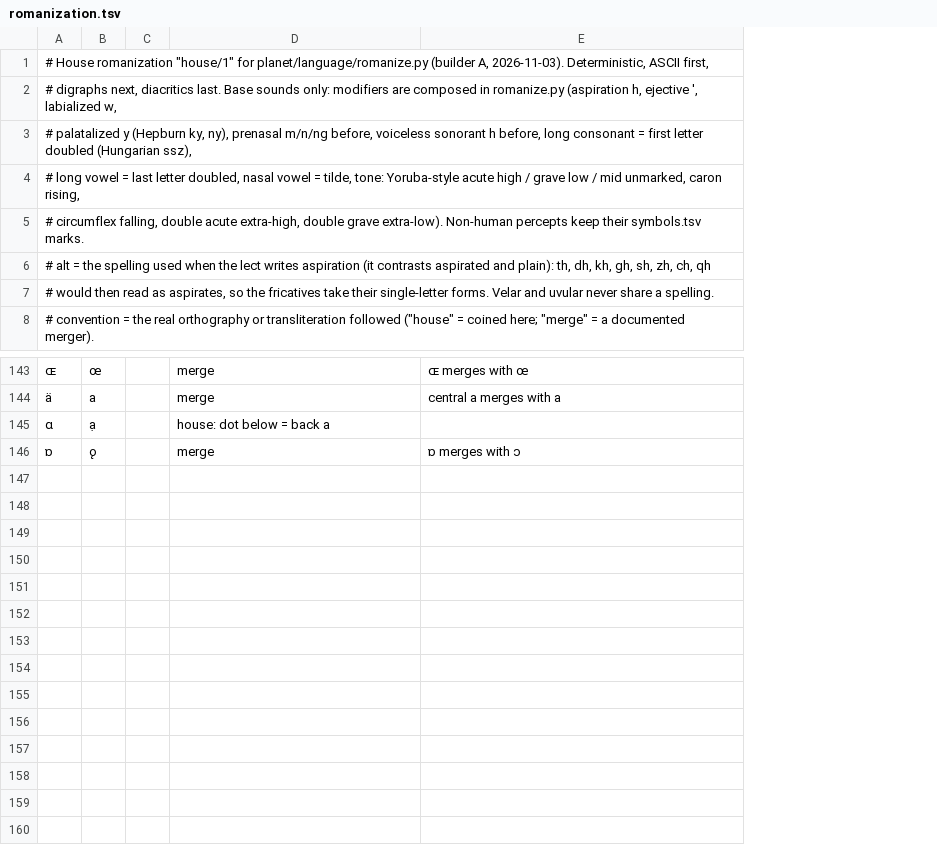
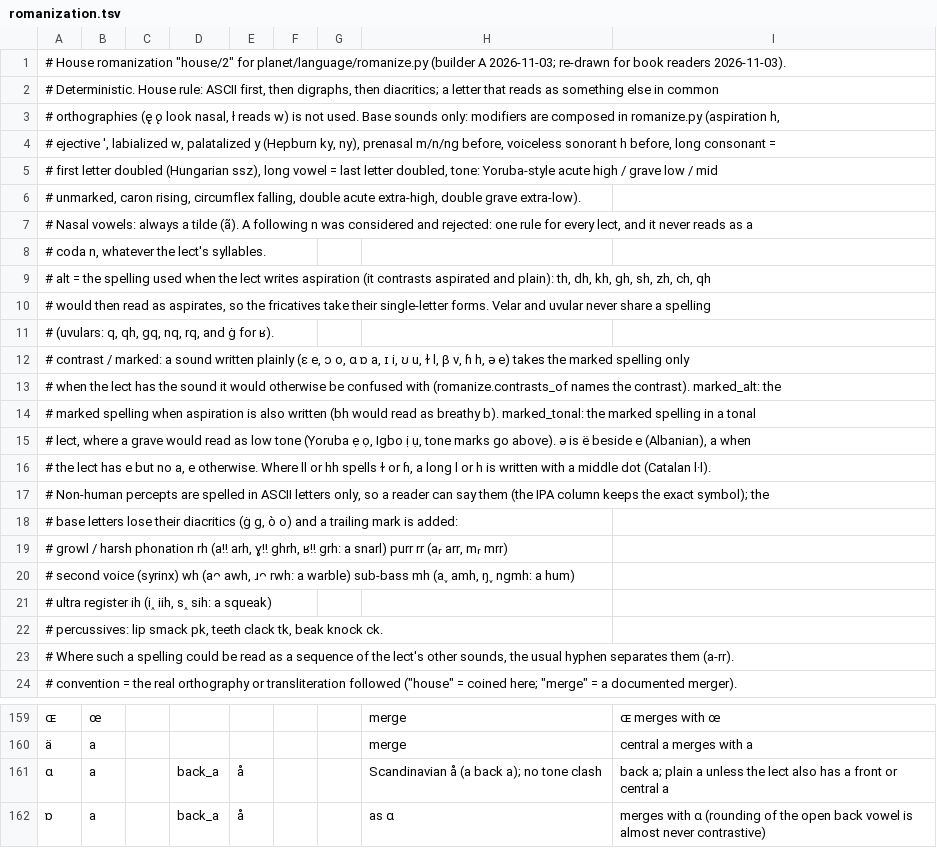
Before and after one commit to engma-linguistics/procedural-world-generation, a TSV file: planet/language/data/romanization.tsv, drawn as a sheet; only a part is shown, gaps mark what is left out; addresses are those after the commit; the diff covers the shown part only; the diff names each change by its address in the sheet, - before the commit and + after, or states it on an @@ line.

```diff
--- a/planet/language/data/romanization.tsv
+++ b/planet/language/data/romanization.tsv
+column D, rows 161-162: back_a | back_a
+column E, rows 161-162: å | å
+column F, empty
+column G, empty
-A1: …House romanization "house/1" for planet/language/romanize.py (builder A, 2026-11-03). Deterministic, ASCII first,
+A1: …House romanization "house/2" for planet/language/romanize.py (builder A 2026-11-03; re-drawn for book readers 2026-11-03).
-A2: # digraphs next, diacritics last. Base sounds only: modifiers are composed in romanize.py (aspiration h, ejective ', labialized w,
+A2: # Deterministic. House rule: ASCII first, then digraphs, then diacritics; a letter that reads as something else in common
-A3: # palatalized y (Hepburn ky, ny), prenasal m/n/ng before, voiceless sonorant h before, long consonant = first letter doubled (Hungarian ssz),
+A3: # orthographies (ę ǫ look nasal, ł reads w) is not used. Base sounds only: modifiers are composed in romanize.py (aspiration h,
-A4: # long vowel = last letter doubled, nasal vowel = tilde, tone: Yoruba-style acute high / grave low / mid unmarked, caron rising,
+A4: # ejective ', labialized w, palatalized y (Hepburn ky, ny), prenasal m/n/ng before, voiceless sonorant h before, long consonant =
-A5: # circumflex falling, double acute extra-high, double grave extra-low). Non-human percepts keep their symbols.tsv marks.
+A5: # first letter doubled (Hungarian ssz), long vowel = last letter doubled, tone: Yoruba-style acute high / grave low / mid
+row 6: # unmarked, caron rising, circumflex falling, double acute extra-high, double grave extra-low).
+row 7: # Nasal vowels: always a tilde (ã). A following n was considered and rejected: one rule for every lect, and it never reads as a
+row 8: # coda n, whatever the lect's syllables.
-A10: …share a spelling.
+A10: …share a spelling
+row 11: # (uvulars: q, qh, gq, nq, rq, and ġ for ʁ).
+row 12: # contrast / marked: a sound written plainly (ɛ e, ɔ o, ɑ ɒ a, ɪ i, ʊ u, ɫ l, β v, ɦ h, ə e) takes the marked spelling only
+row 13: # when the lect has the sound it would otherwise be confused with (romanize.contrasts_of names the contrast). marked_alt: the
+row 14: # marked spelling when aspiration is also written (bh would read as breathy b). marked_tonal: the marked spelling in a tonal
+row 15: # lect, where a grave would read as low tone (Yoruba ẹ ọ, Igbo ị ụ, tone marks go above). ə is ë beside e (Albanian), a when
+row 16: # the lect has e but no a, e otherwise. Where ll or hh spells ɫ or ɦ, a long l or h is written with a middle dot (Catalan l·l).
+row 17: # Non-human percepts are spelled in ASCII letters only, so a reader can say them (the IPA column keeps the exact symbol); the
+row 18: # base letters lose their diacritics (ġ g, ò o) and a trailing mark is added:
+row 19: # growl / harsh phonation rh (a‼ arh, ɣ‼ ghrh, ʁ‼ grh: a snarl) purr rr (aᵣ arr, mᵣ mrr)
+row 20: # second voice (syrinx) wh (aᴖ awh, ɹᴖ rwh: a warble) sub-bass mh (a˯ amh, ŋ˯ ngmh: a hum)
+row 21: # ultra register ih (i˰ iih, s˰ sih: a squeak)
+row 22: # percussives: lip smack pk, teeth clack tk, beak knock ck.
+row 23: # Where such a spelling could be read as a sequence of the lect's other sounds, the usual hyphen separates them (a-rr).
-B161: ạ
+B161: a
-H161: house: dot below = back a
+H161: Scandinavian å (a back a); no tone clash
-I161: (empty)
+I161: back a; plain a unless the lect also has a front or central a
-B162: ǫ
+B162: a
-H162: merge
+H162: as ɑ
-I162: ɒ merges with ɔ
+I162: merges with ɑ (rounding of the open back vowel is almost never contrastive)
```
Also changed, not shown: 37 edited cells elsewhere in this file, planet/language/data/sound_changes.tsv, 15 other files.
